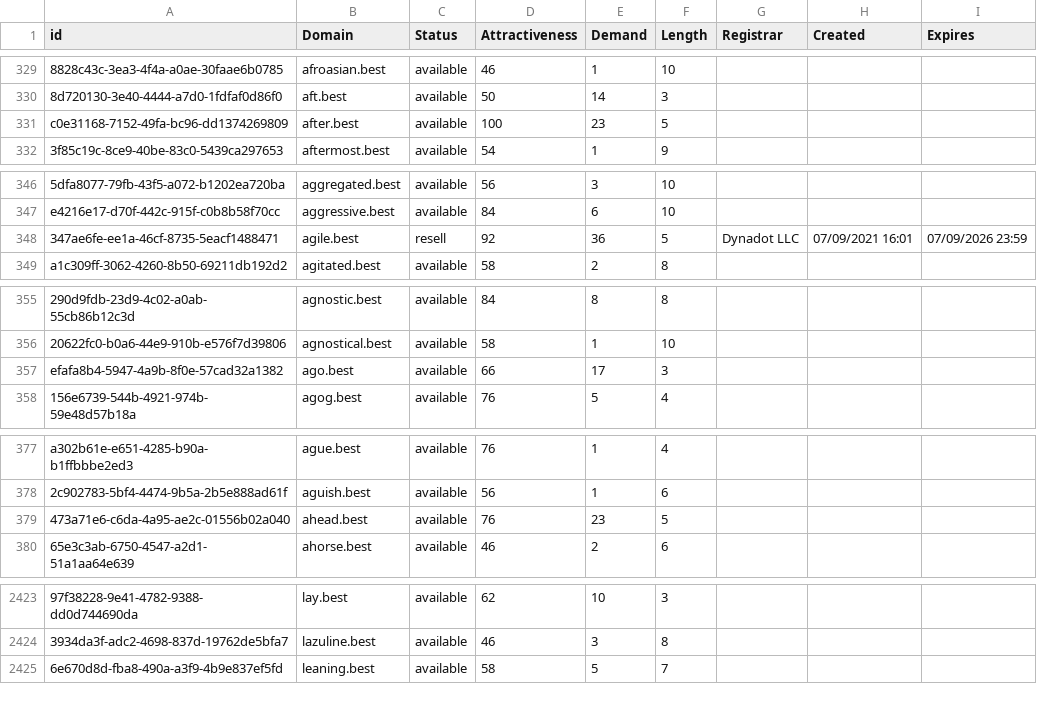
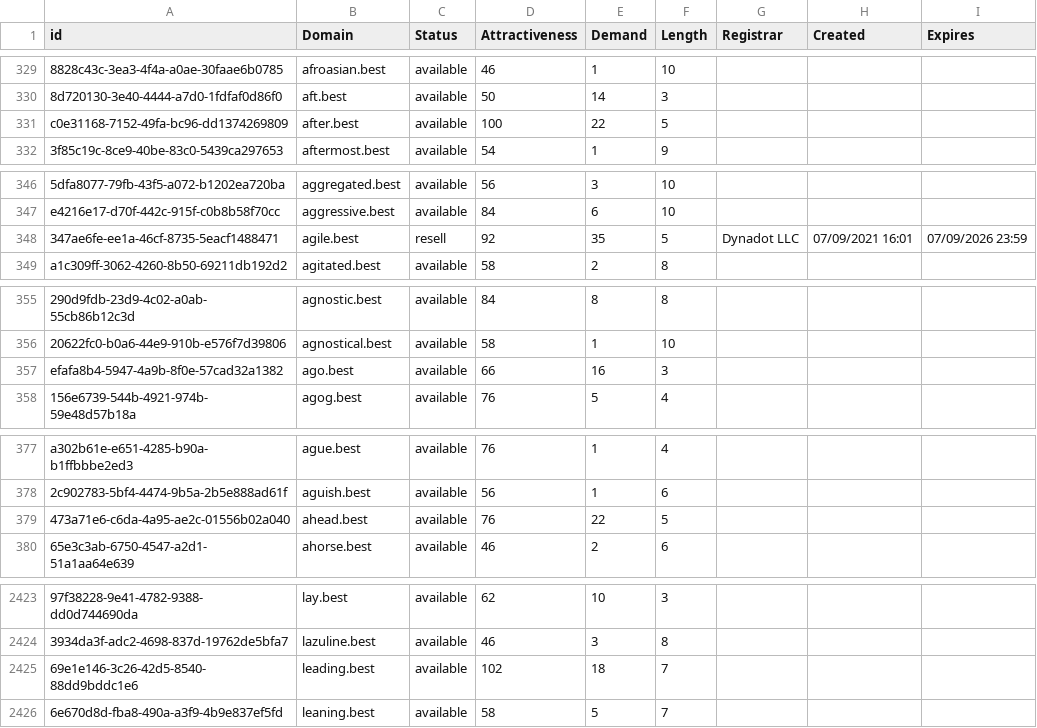
Before and after one commit to UniqueDomains/best-oneword-domains, a CSV file: best.csv, drawn as a sheet; only a part is shown, gaps mark what is left out; the diff covers the shown part only; the diff names each change by its address in the sheet, - before the commit and + after, or states it on an @@ line.

Commit message:
Domains update

```diff
--- a/best.csv
+++ b/best.csv
-E331 (Demand): 23
+E331 (Demand): 22
-E348 (Demand): 36
+E348 (Demand): 35
-E357 (Demand): 17
+E357 (Demand): 16
-E379 (Demand): 23
+E379 (Demand): 22
+row 2425: 69e1e146-3c26-42d5-8540-88dd9bddc1e6 | leading.best | available | 102 | 18 | 7
```
Also changed, not shown: 7 edited cells elsewhere in this file, 2 other files.
